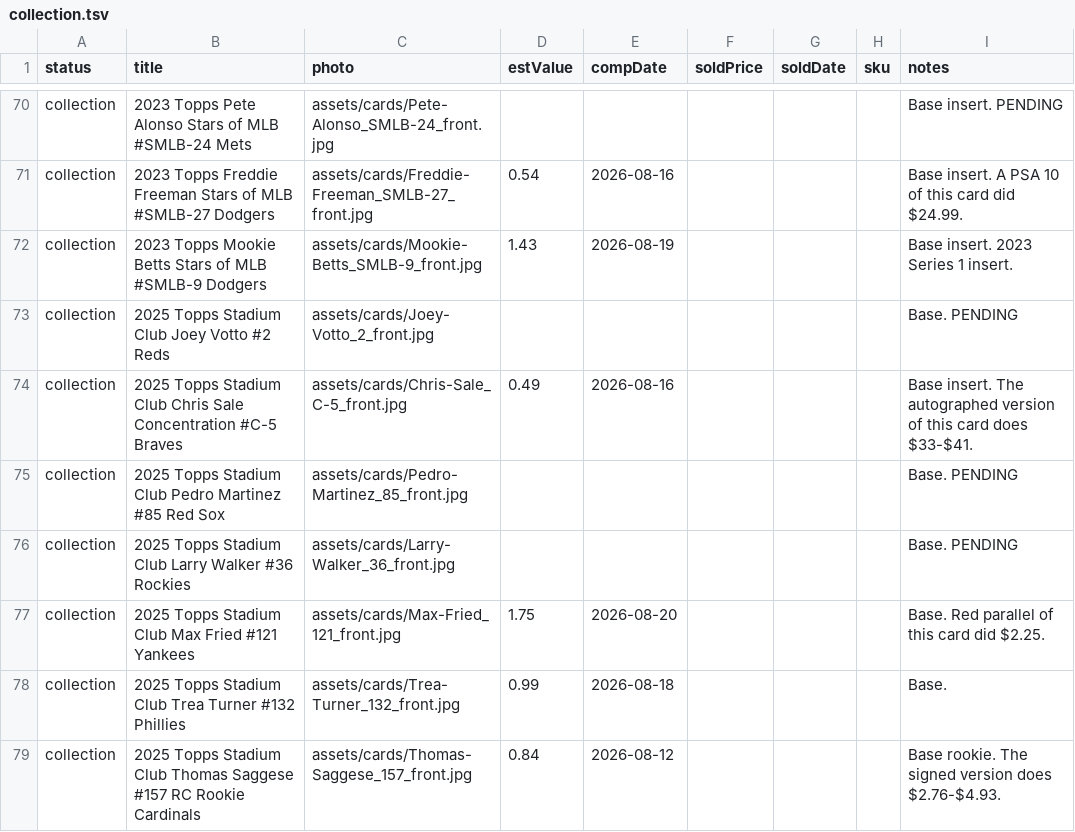
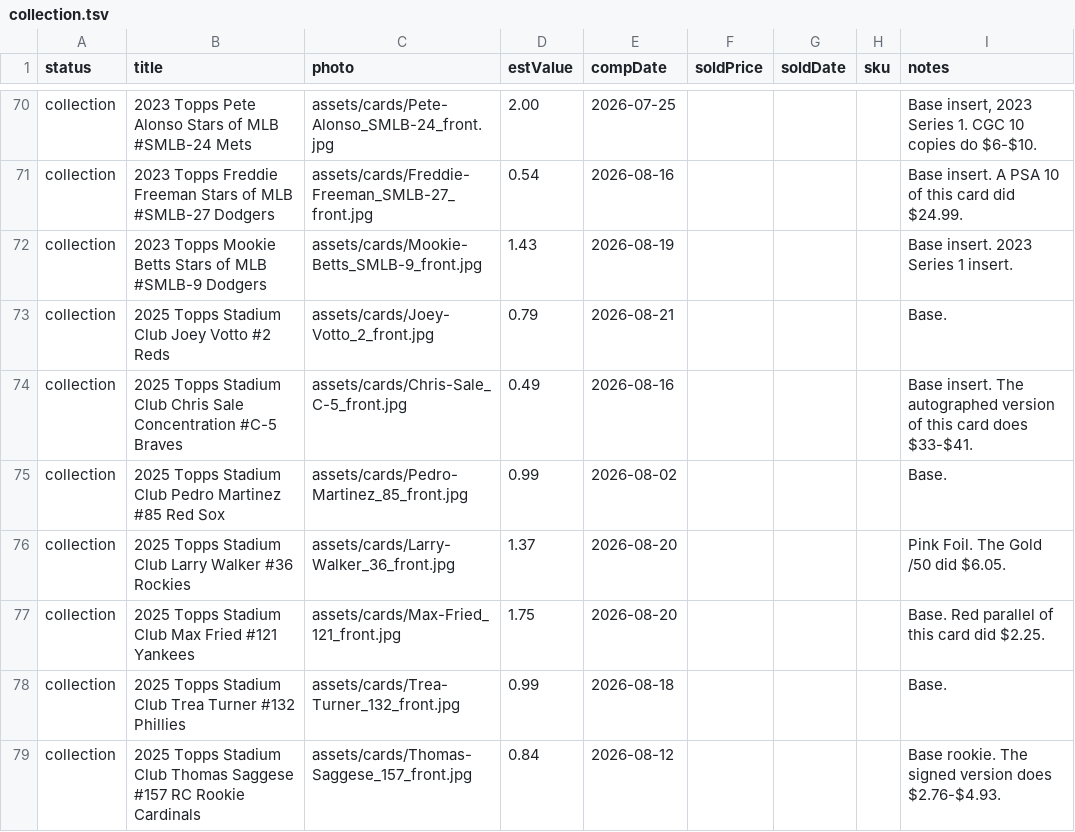
Before and after one commit to dastardly-dan/maineventcardvault, a TSV file: build/collection.tsv, drawn as a sheet; only a part is shown, gaps mark what is left out; the diff covers the shown part only; the diff names each change by its address in the sheet, - before the commit and + after, or states it on an @@ line.

Commit message:
Add Card Ladder comps to all 73 cards

```diff
--- a/build/collection.tsv
+++ b/build/collection.tsv
-D70 (estValue): (empty)
+D70 (estValue): 2.00
-E70 (compDate): (empty)
+E70 (compDate): 2026-07-25
-I70 (notes): Base insert. PENDING
+I70 (notes): Base insert, 2023 Series 1. CGC 10 copies do $6-$10.
-D73 (estValue): (empty)
+D73 (estValue): 0.79
-E73 (compDate): (empty)
+E73 (compDate): 2026-08-21
-I73 (notes): Base. PENDING
+I73 (notes): Base.
-D75 (estValue): (empty)
+D75 (estValue): 0.99
-E75 (compDate): (empty)
+E75 (compDate): 2026-08-02
-I75 (notes): Base. PENDING
+I75 (notes): Base.
-D76 (estValue): (empty)
+D76 (estValue): 1.37
-E76 (compDate): (empty)
+E76 (compDate): 2026-08-20
-I76 (notes): Base. PENDING
+I76 (notes): Pink Foil. The Gold /50 did $6.05.
```
Also changed, not shown: 2 added rows, 2 removed rows and 93 edited cells elsewhere in this file.
